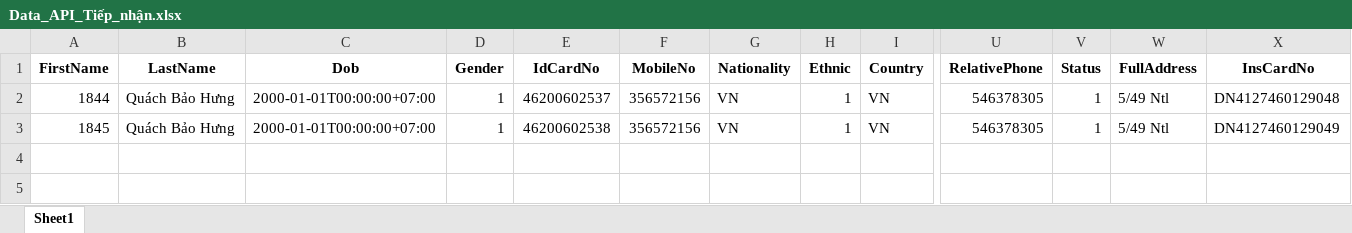
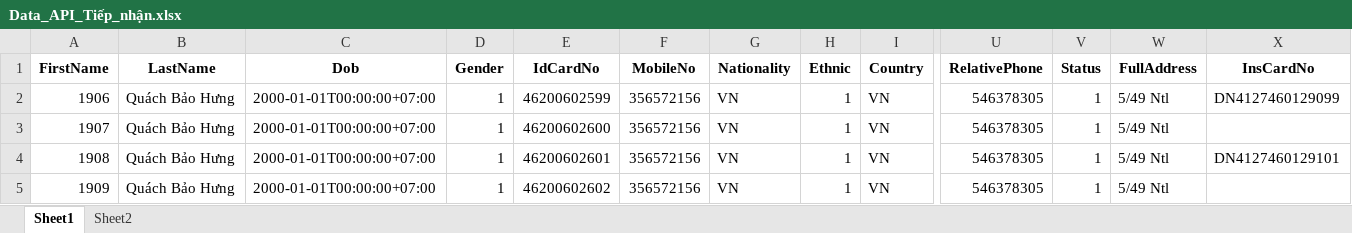
Before and after one commit to Quachbaohung1/REST_API_AUTO_HIS, an Excel workbook: DataTest/Data_API_Tiếp_nhận.xlsx, sheet Sheet1, drawn as a sheet; only a part is shown, gaps mark what is left out; values as stored, in another font and other column widths than the file's, no borders; addresses are those after the commit; rows hold the shown columns only; the diff names each change by its address in the sheet, - before the commit and + after, or states it on an @@ line.

```diff
--- a/DataTest/Data_API_Tiếp_nhận.xlsx (sheet Sheet1)
+++ b/DataTest/Data_API_Tiếp_nhận.xlsx (sheet Sheet1)
+sheet tab: Sheet2
-A2 (FirstName): 1844
+A2 (FirstName): 1906
-E2 (IdCardNo): 46200602537
+E2 (IdCardNo): 46200602599
-X2 (InsCardNo): DN4127460129048
+X2 (InsCardNo): DN4127460129099
+row 3: 1907 | Quách Bảo Hưng | 2000-01-01T00:00:00+07:00 | 1 | 46200602600 | 356572156 | VN | 1 | VN | 546378305 | 1 | 5/49 Ntl
-A4 (FirstName): 1845
+A4 (FirstName): 1908
-E4 (IdCardNo): 46200602538
+E4 (IdCardNo): 46200602601
-X4 (InsCardNo): DN4127460129049
+X4 (InsCardNo): DN4127460129101
+row 5: 1909 | Quách Bảo Hưng | 2000-01-01T00:00:00+07:00 | 1 | 46200602602 | 356572156 | VN | 1 | VN | 546378305 | 1 | 5/49 Ntl
```
Also changed, not shown: DataTest/Data_API_Khám_bệnh.xlsx, DataTest/Data_API_Thuốc.xlsx, 6 other files.
